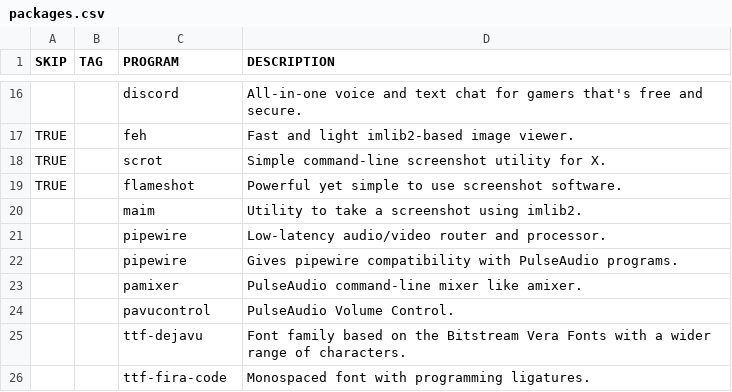
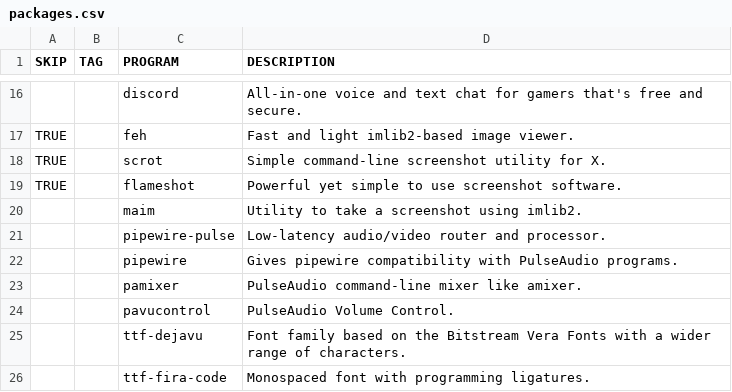
Before and after one commit to WIttyJudge/dotfiles, a CSV file: packages.csv, drawn as a sheet; only a part is shown, gaps mark what is left out.

```diff
--- a/packages.csv
+++ b/packages.csv
@@ -20,3 +20,3 @@ TRUE,,flameshot,Powerful yet simple to use screenshot software.
 ,,maim,Utility to take a screenshot using imlib2.
-,,pipewire,Low-latency audio/video router and processor.
+,,pipewire-pulse,Low-latency audio/video router and processor.
 ,,pipewire,Gives pipewire compatibility with PulseAudio programs.
```
Also changed, not shown: 1 other file.
